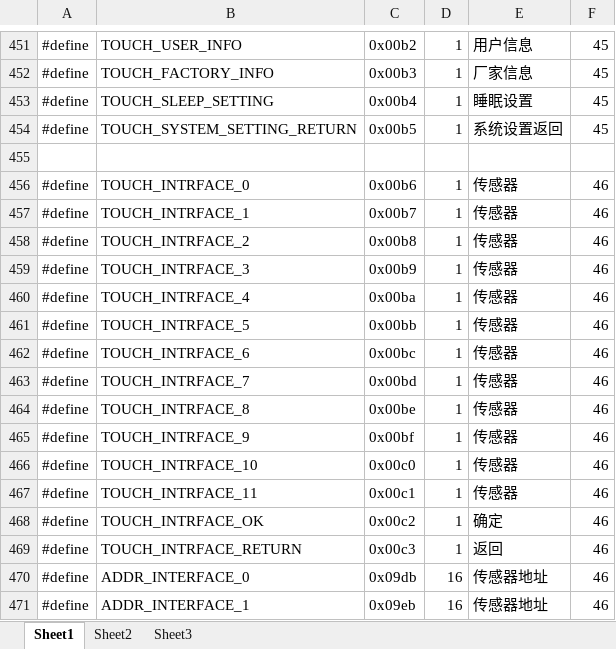
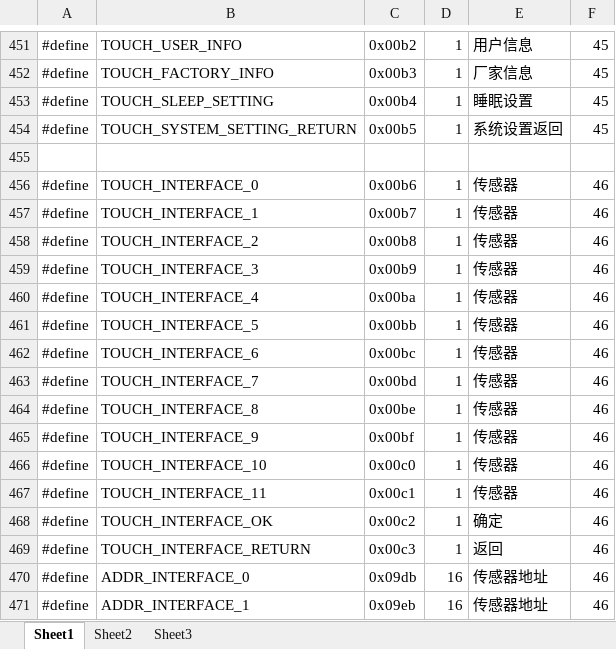
Before and after one commit to blueskycoco/zhao, an Excel workbook: 04-21/addr.xlsx, sheet Sheet1, drawn as a sheet; only a part is shown, gaps mark what is left out; values as stored, in another font and other column widths than the file's, no borders; the diff names each change by its address in the sheet, - before the commit and + after, or states it on an @@ line.

```diff
--- a/04-21/addr.xlsx (sheet Sheet1)
+++ b/04-21/addr.xlsx (sheet Sheet1)
-B456: TOUCH_INTRFACE_0
+B456: TOUCH_INTERFACE_0
-B457: TOUCH_INTRFACE_1
+B457: TOUCH_INTERFACE_1
-B458: TOUCH_INTRFACE_2
+B458: TOUCH_INTERFACE_2
-B459: TOUCH_INTRFACE_3
+B459: TOUCH_INTERFACE_3
-B460: TOUCH_INTRFACE_4
+B460: TOUCH_INTERFACE_4
-B461: TOUCH_INTRFACE_5
+B461: TOUCH_INTERFACE_5
-B462: TOUCH_INTRFACE_6
+B462: TOUCH_INTERFACE_6
-B463: TOUCH_INTRFACE_7
+B463: TOUCH_INTERFACE_7
-B464: TOUCH_INTRFACE_8
+B464: TOUCH_INTERFACE_8
-B465: TOUCH_INTRFACE_9
+B465: TOUCH_INTERFACE_9
-B466: TOUCH_INTRFACE_10
+B466: TOUCH_INTERFACE_10
-B467: TOUCH_INTRFACE_11
+B467: TOUCH_INTERFACE_11
-B468: TOUCH_INTRFACE_OK
+B468: TOUCH_INTERFACE_OK
-B469: TOUCH_INTRFACE_RETURN
+B469: TOUCH_INTERFACE_RETURN
```
Also changed, not shown: 8 other files.
